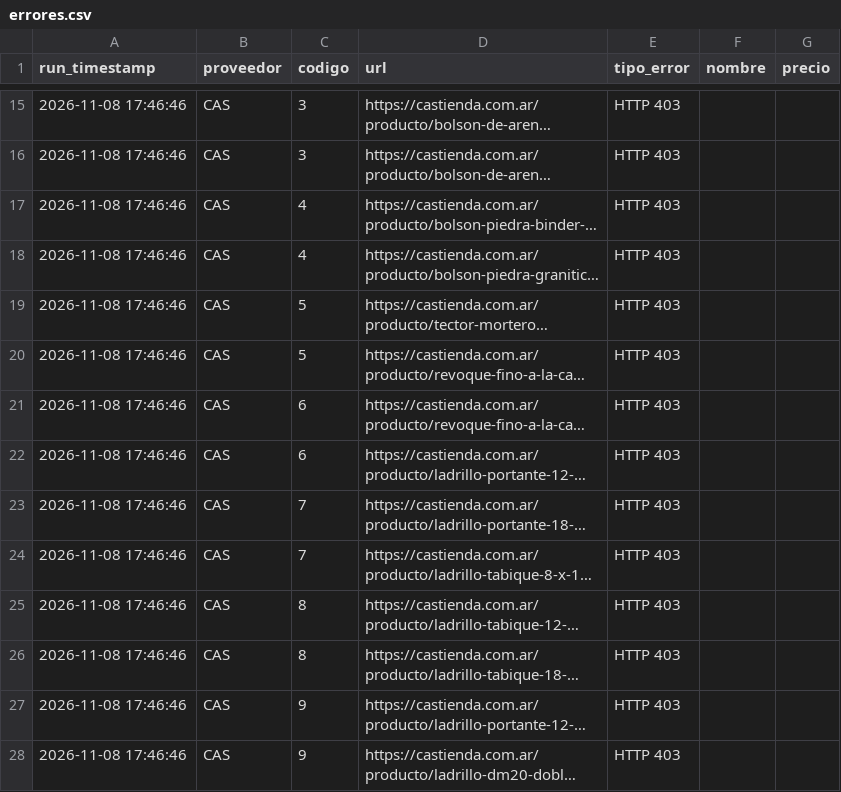
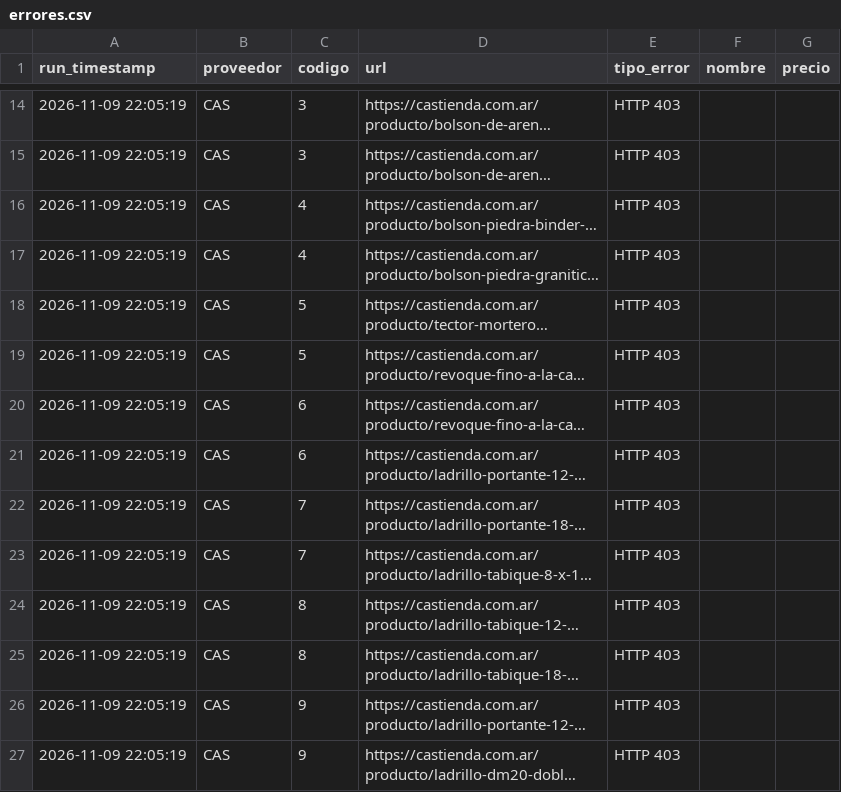
Before and after one commit to valentnluc/price_scrapper, a CSV file: errores.csv, drawn as a sheet; only a part is shown, gaps mark what is left out; long unchanged cells end in …; addresses are those after the commit; the diff covers the shown part only; the diff names each change by its address in the sheet, - before the commit and + after, or states it on an @@ line.

```diff
--- a/errores.csv
+++ b/errores.csv
-A14:A27 (run_timestamp): 2026-11-08 17:46:46
+A14:A27 (run_timestamp): 2026-11-09 22:05:19
```
Also changed, not shown: 2 added rows, 2 removed rows and 32 edited cells elsewhere in this file, url_status.csv.
